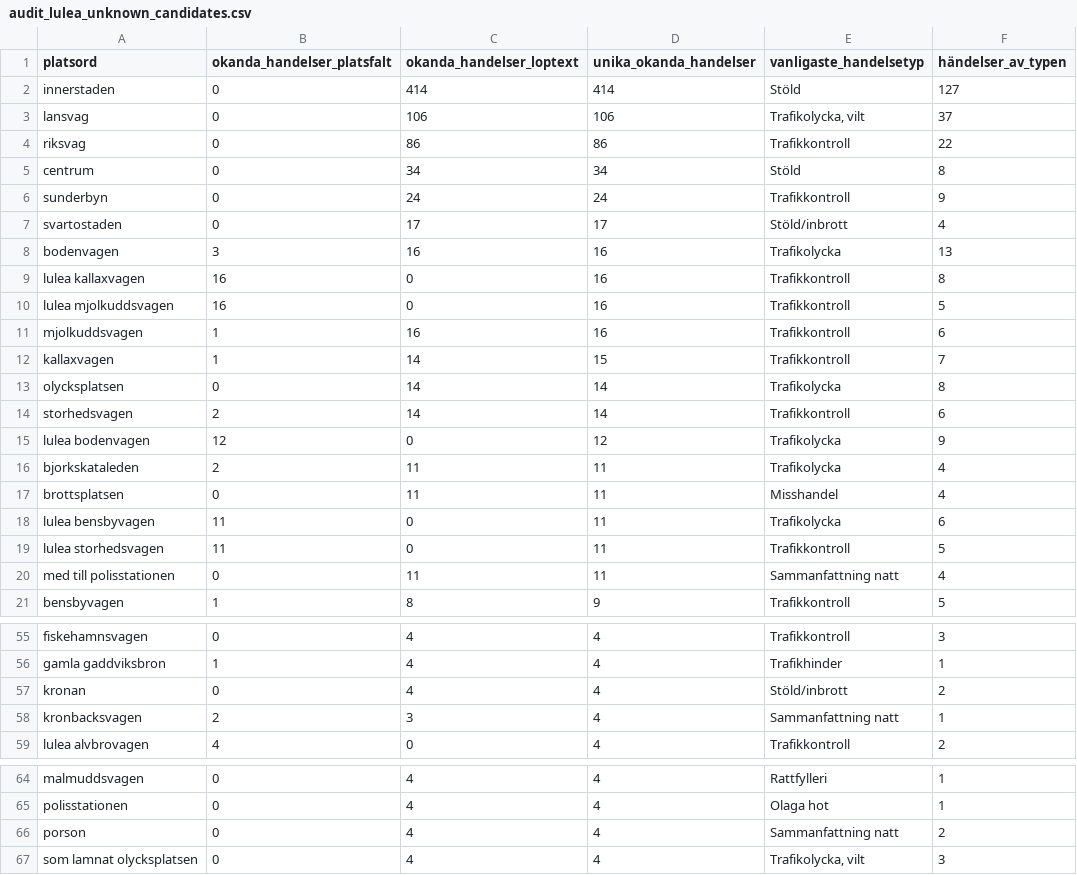
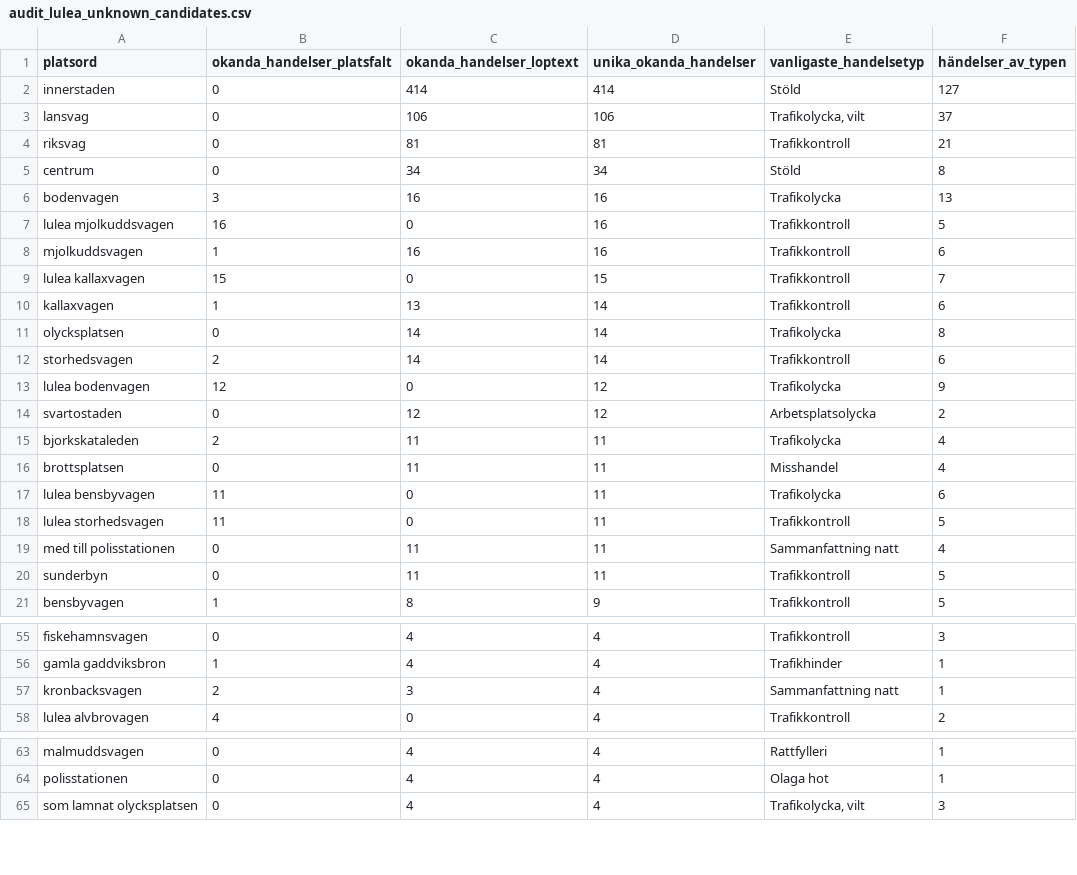
Before and after one commit to Lulea-statistik/Lulea-polishandelser, a CSV file: data/audit_lulea_unknown_candidates.csv, drawn as a sheet; only a part is shown, gaps mark what is left out; the diff covers the shown part only.

```diff
--- a/data/audit_lulea_unknown_candidates.csv
+++ b/data/audit_lulea_unknown_candidates.csv
@@ -3,11 +3,9 @@ innerstaden,0,414,414,Stöld,127
 lansvag,0,106,106,"Trafikolycka,  vilt",37
-riksvag,0,86,86,Trafikkontroll,22
+riksvag,0,81,81,Trafikkontroll,21
 centrum,0,34,34,Stöld,8
-sunderbyn,0,24,24,Trafikkontroll,9
-svartostaden,0,17,17,Stöld/inbrott,4
 bodenvagen,3,16,16,Trafikolycka,13
-lulea kallaxvagen,16,0,16,Trafikkontroll,8
 lulea mjolkuddsvagen,16,0,16,Trafikkontroll,5
 mjolkuddsvagen,1,16,16,Trafikkontroll,6
-kallaxvagen,1,14,15,Trafikkontroll,7
+lulea kallaxvagen,15,0,15,Trafikkontroll,7
+kallaxvagen,1,13,14,Trafikkontroll,6
 olycksplatsen,0,14,14,Trafikolycka,8
@@ -15,2 +13,3 @@ storhedsvagen,2,14,14,Trafikkontroll,6
 lulea bodenvagen,12,0,12,Trafikolycka,9
+svartostaden,0,12,12,Arbetsplatsolycka,2
 bjorkskataleden,2,11,11,Trafikolycka,4
@@ -20,2 +19,3 @@ lulea storhedsvagen,11,0,11,Trafikkontroll,5
 med till polisstationen,0,11,11,Sammanfattning natt,4
+sunderbyn,0,11,11,Trafikkontroll,5
 bensbyvagen,1,8,9,Trafikkontroll,5
@@ -56,3 +56,2 @@ fiskehamnsvagen,0,4,4,Trafikkontroll,3
 gamla gaddviksbron,1,4,4,Trafikhinder,1
-kronan,0,4,4,Stöld/inbrott,2
 kronbacksvagen,2,3,4,Sammanfattning natt,1
@@ -65,3 +64,2 @@ malmuddsvagen,0,4,4,Rattfylleri,1
 polisstationen,0,4,4,Olaga hot,1
-porson,0,4,4,Sammanfattning natt,2
 som lamnat olycksplatsen,0,4,4,"Trafikolycka,  vilt",3
```
Also changed, not shown: 3 added rows and 3 removed rows elsewhere in this file, data/audit_lulea_unknown_examples.csv, data/audit_lulea_unknown_geographic_names.csv, 1 other file.
